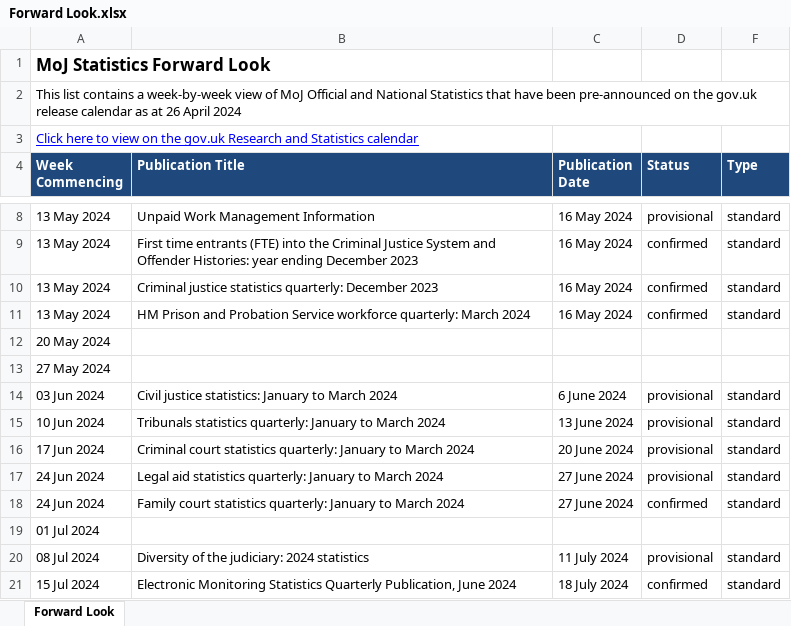
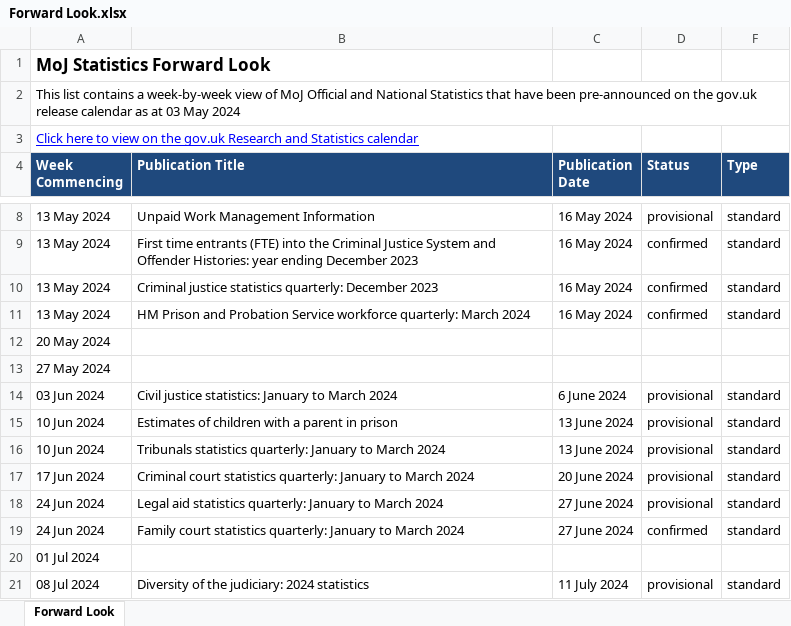
Before and after one commit to moj-analytical-services/stats-forward-look, an Excel workbook: Forward Look/Forward Look.xlsx, sheet Forward Look, drawn as a sheet; only a part is shown, gaps mark what is left out; the shorter side is filled out with more unchanged rows; values as stored, in another font and other column widths than the file's, no borders; conditional formats not drawn; the diff names each change by its address in the sheet, - before the commit and + after, or states it on an @@ line.

Commit message:
update weekly forward look 03.05.24

```diff
--- a/Forward Look/Forward Look.xlsx (sheet Forward Look)
+++ b/Forward Look/Forward Look.xlsx (sheet Forward Look)
-A2 (Week Commencing): …as at 26 April 2024
+A2 (Week Commencing): …as at 03 May 2024
+row 15: 10 Jun 2024 | Estimates of children with a parent in prison | 13 June 2024 | provisional | standard
```
Also changed, not shown: hidden cells.
